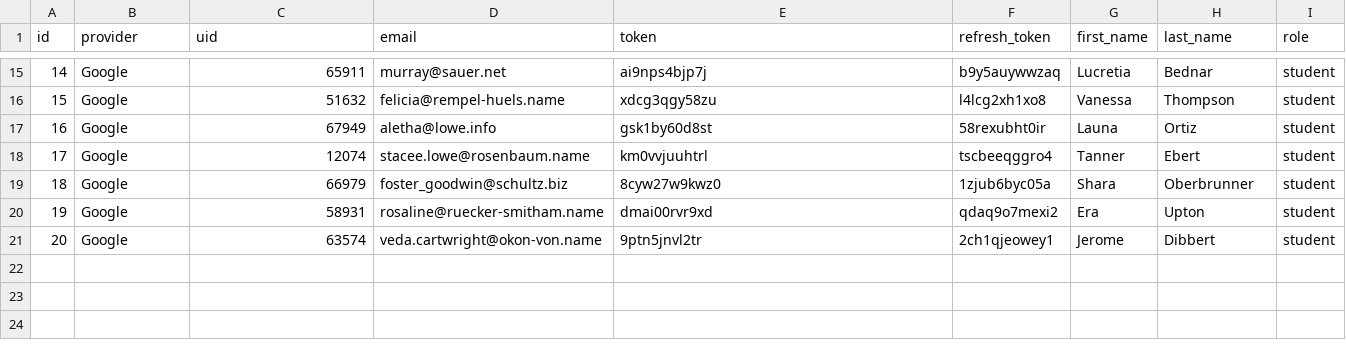
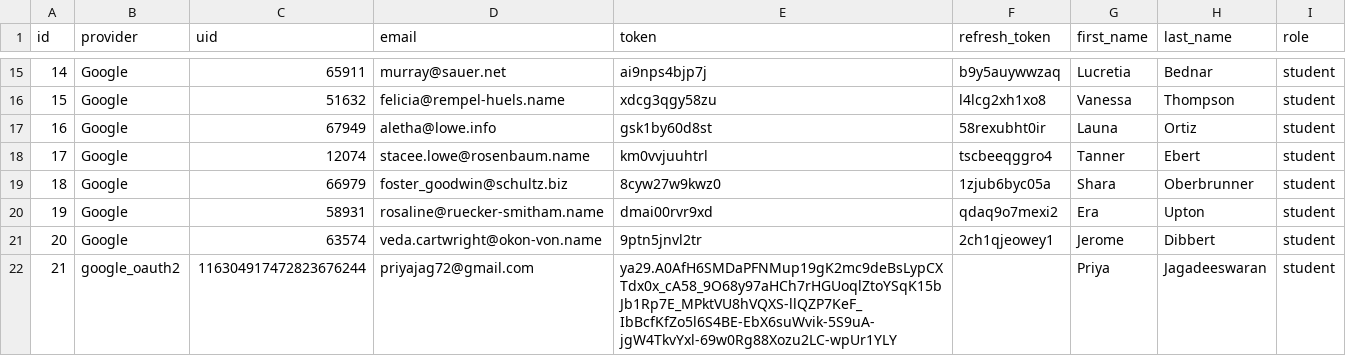
Before and after one commit to ggerdsen/Back-End, a CSV file: db/csv_seeds/students.csv, drawn as a sheet; only a part is shown, gaps mark what is left out.

```diff
--- a/db/csv_seeds/students.csv
+++ b/db/csv_seeds/students.csv
@@ -21 +21,2 @@
 20,"Google","63574","veda.cartwright@okon-von.name","9ptn5jnvl2tr","2ch1qjeowey1","Jerome","Dibbert","student"
+21,"google_oauth2","116304917472823676244","priyajag72@gmail.com","ya29.A0AfH6SMDaPFNMup19gK2mc9deBsLypCXTdx0x_cA58_9O68y97aHCh7rHGUoqlZtoYSqK15bJb1Rp7E_MPktVU8hVQXS-llQZP7KeF_IbBcfKfZo5l6S4BE-EbX6suWvik-5S9uA-jgW4TkvYxl-69w0Rg88Xozu2LC-wpUr1YLY",,"Priya","Jagadeeswaran","student"
```
Also changed, not shown: db/csv_seeds/courses.csv, db/csv_seeds/teachers.csv, 1 other file.
